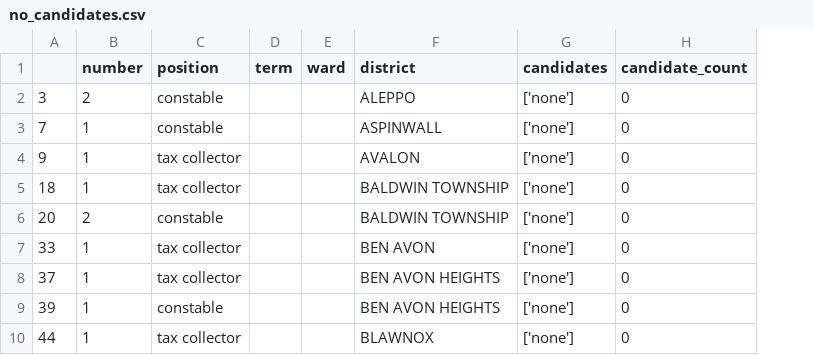
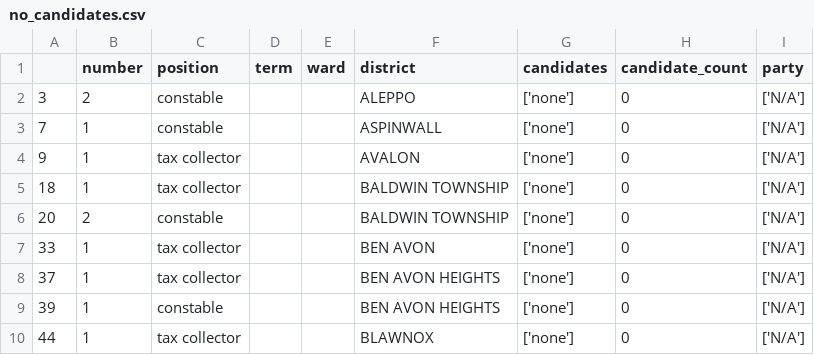
Before and after one commit to vnbcs/allegheny_county_2021_elections, a CSV file: no_candidates.csv, drawn as a sheet; only a part is shown; the diff names each change by its address in the sheet, - before the commit and + after, or states it on an @@ line.

```diff
--- a/no_candidates.csv
+++ b/no_candidates.csv
+column I (party), rows 2-10: all ['N/A']
```
Also changed, not shown: not_enough_candidates.csv, unopposed_candidates.csv, 2 other files.
